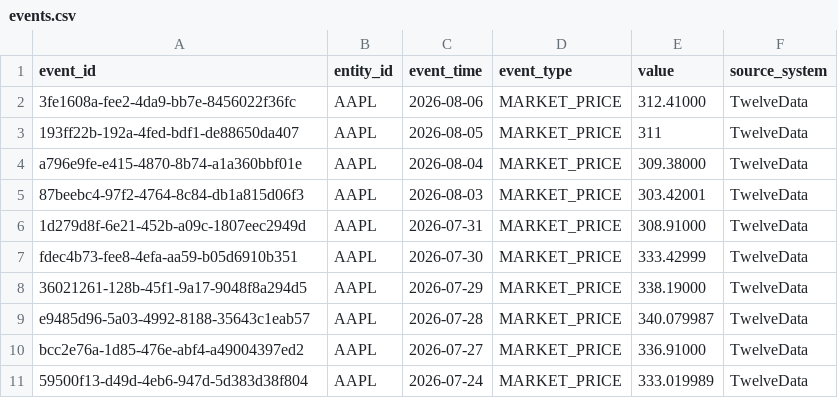
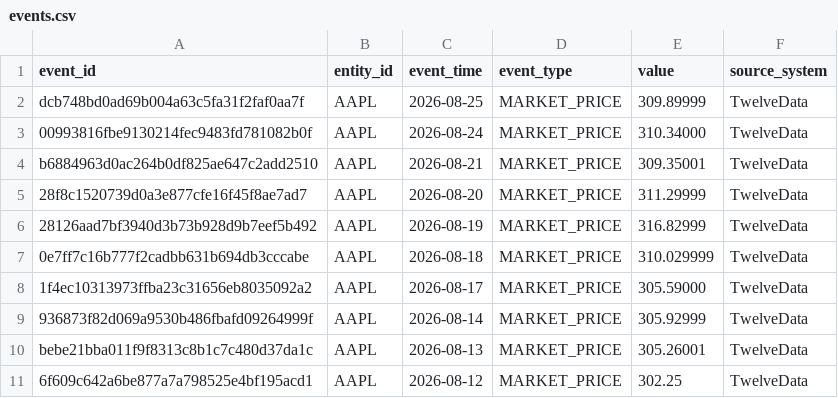
Before and after one commit to Vulaniperseve/production-event-processing-platform, a CSV file: data/processed/events.csv, drawn as a sheet.

```diff
--- a/data/processed/events.csv
+++ b/data/processed/events.csv
@@ -1,11 +1,11 @@
 event_id,entity_id,event_time,event_type,value,source_system
-3fe1608a-fee2-4da9-bb7e-8456022f36fc,AAPL,2026-08-06,MARKET_PRICE,312.41000,TwelveData
-193ff22b-192a-4fed-bdf1-de88650da407,AAPL,2026-08-05,MARKET_PRICE,311,TwelveData
-a796e9fe-e415-4870-8b74-a1a360bbf01e,AAPL,2026-08-04,MARKET_PRICE,309.38000,TwelveData
-87beebc4-97f2-4764-8c84-db1a815d06f3,AAPL,2026-08-03,MARKET_PRICE,303.42001,TwelveData
-1d279d8f-6e21-452b-a09c-1807eec2949d,AAPL,2026-07-31,MARKET_PRICE,308.91000,TwelveData
-fdec4b73-fee8-4efa-aa59-b05d6910b351,AAPL,2026-07-30,MARKET_PRICE,333.42999,TwelveData
-36021261-128b-45f1-9a17-9048f8a294d5,AAPL,2026-07-29,MARKET_PRICE,338.19000,TwelveData
-e9485d96-5a03-4992-8188-35643c1eab57,AAPL,2026-07-28,MARKET_PRICE,340.079987,TwelveData
-bcc2e76a-1d85-476e-abf4-a49004397ed2,AAPL,2026-07-27,MARKET_PRICE,336.91000,TwelveData
-59500f13-d49d-4eb6-947d-5d383d38f804,AAPL,2026-07-24,MARKET_PRICE,333.019989,TwelveData
+dcb748bd0ad69b004a63c5fa31f2faf0aa7f,AAPL,2026-08-25,MARKET_PRICE,309.89999,TwelveData
+00993816fbe9130214fec9483fd781082b0f,AAPL,2026-08-24,MARKET_PRICE,310.34000,TwelveData
+b6884963d0ac264b0df825ae647c2add2510,AAPL,2026-08-21,MARKET_PRICE,309.35001,TwelveData
+28f8c1520739d0a3e877cfe16f45f8ae7ad7,AAPL,2026-08-20,MARKET_PRICE,311.29999,TwelveData
+28126aad7bf3940d3b73b928d9b7eef5b492,AAPL,2026-08-19,MARKET_PRICE,316.82999,TwelveData
+0e7ff7c16b777f2cadbb631b694db3cccabe,AAPL,2026-08-18,MARKET_PRICE,310.029999,TwelveData
+1f4ec10313973ffba23c31656eb8035092a2,AAPL,2026-08-17,MARKET_PRICE,305.59000,TwelveData
+936873f82d069a9530b486fbafd09264999f,AAPL,2026-08-14,MARKET_PRICE,305.92999,TwelveData
+bebe21bba011f9f8313c8b1c7c480d37da1c,AAPL,2026-08-13,MARKET_PRICE,305.26001,TwelveData
+6f609c642a6be877a7a798525e4bf195acd1,AAPL,2026-08-12,MARKET_PRICE,302.25,TwelveData
```
Also changed, not shown: 16 other files.
